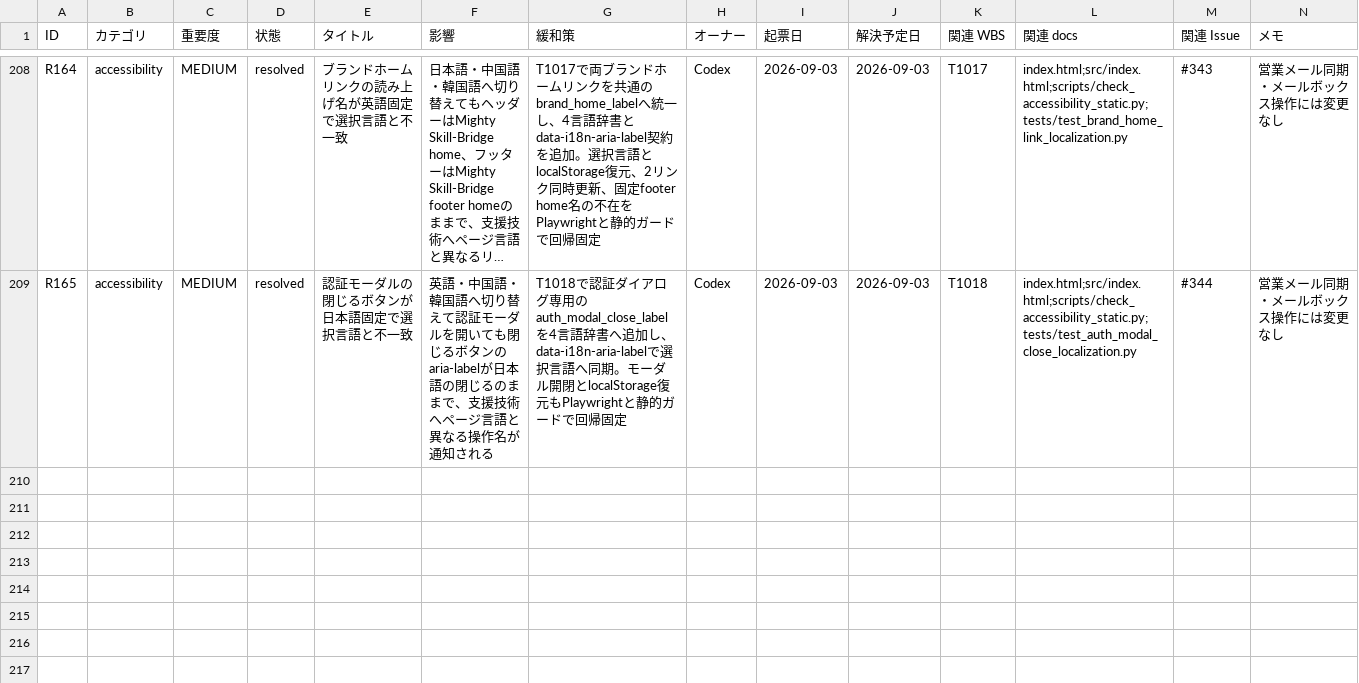
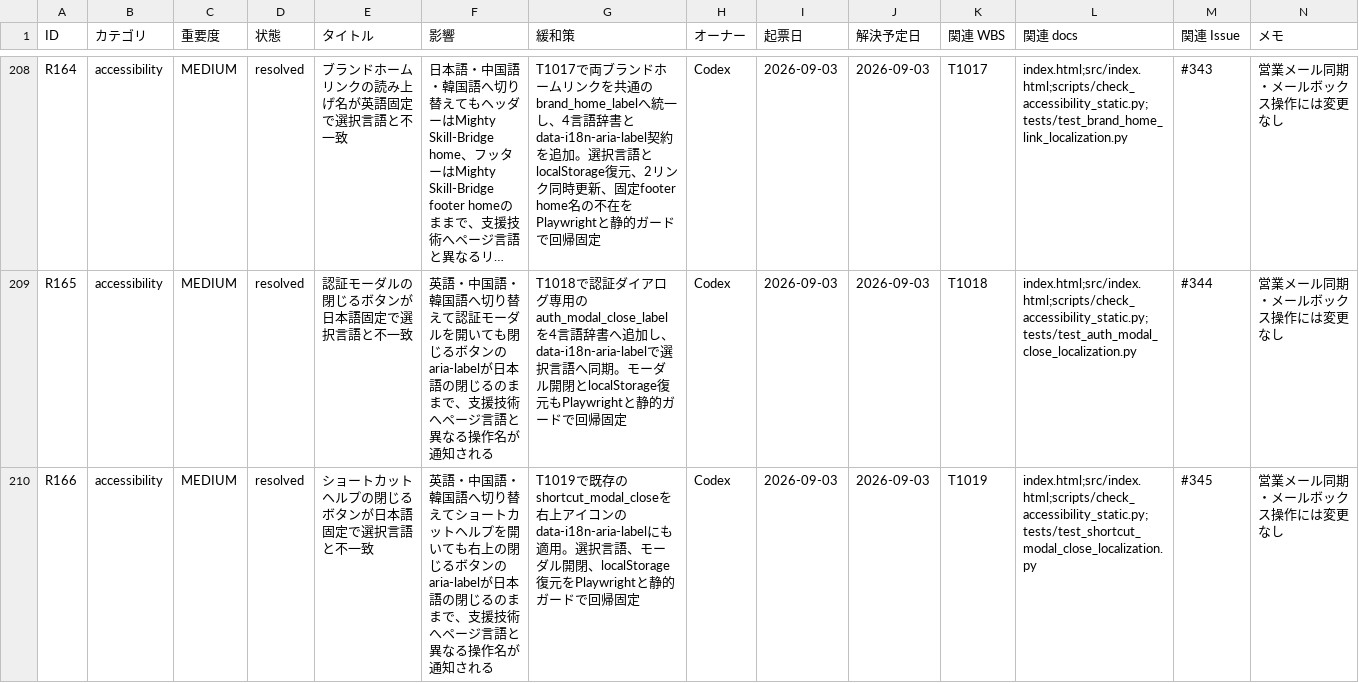
Before and after one commit to kanta13jp1/mighty-link-ai-connect, a TSV file: data/issues_tracker.tsv, drawn as a sheet; only a part is shown, gaps mark what is left out; long unchanged cells end in …; rows hold the shown columns only; the diff names each change by its address in the sheet, - before the commit and + after, or states it on an @@ line.

Commit message:
fix: localize shortcut modal close name (#345)

```diff
--- a/data/issues_tracker.tsv
+++ b/data/issues_tracker.tsv
+row 210: R166 | accessibility | MEDIUM | resolved | ショートカットヘルプの閉じるボタンが日本語固定で選択言語と不一致 | 英語・中国語・韓国語へ切り替えてショートカットヘルプを開いても右上の閉じるボタンのaria-labelが日本語の閉じるのままで、支援技術へページ言語と異なる操作名が通知される | T1019で既存のshortcut_modal_closeを右上アイコンのdata-i18n-aria-labelにも適用。選択言語、モーダル開閉、localStorage復元をPlaywrightと静的ガードで回帰固定 | Codex | 2026-09-03 | 2026-09-03 | T1019 | index.html;src/index.html;scripts/check_accessibility_static.py;tests/test_shortcut_modal_close_localization.py | #345 | 営業メール同期・メールボックス操作には変更なし
```
Also changed, not shown: data/WBS.tsv, data/release_go_no_go_criteria.tsv, 28 other files.
